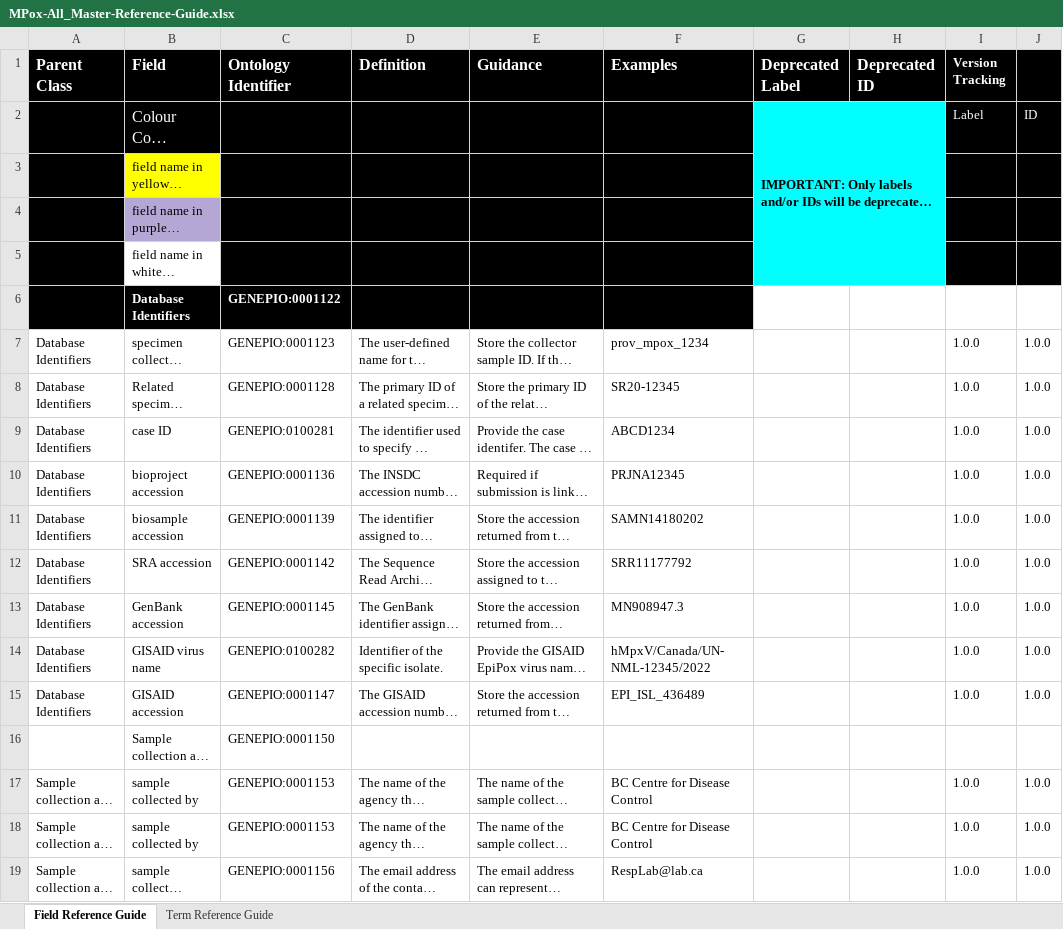
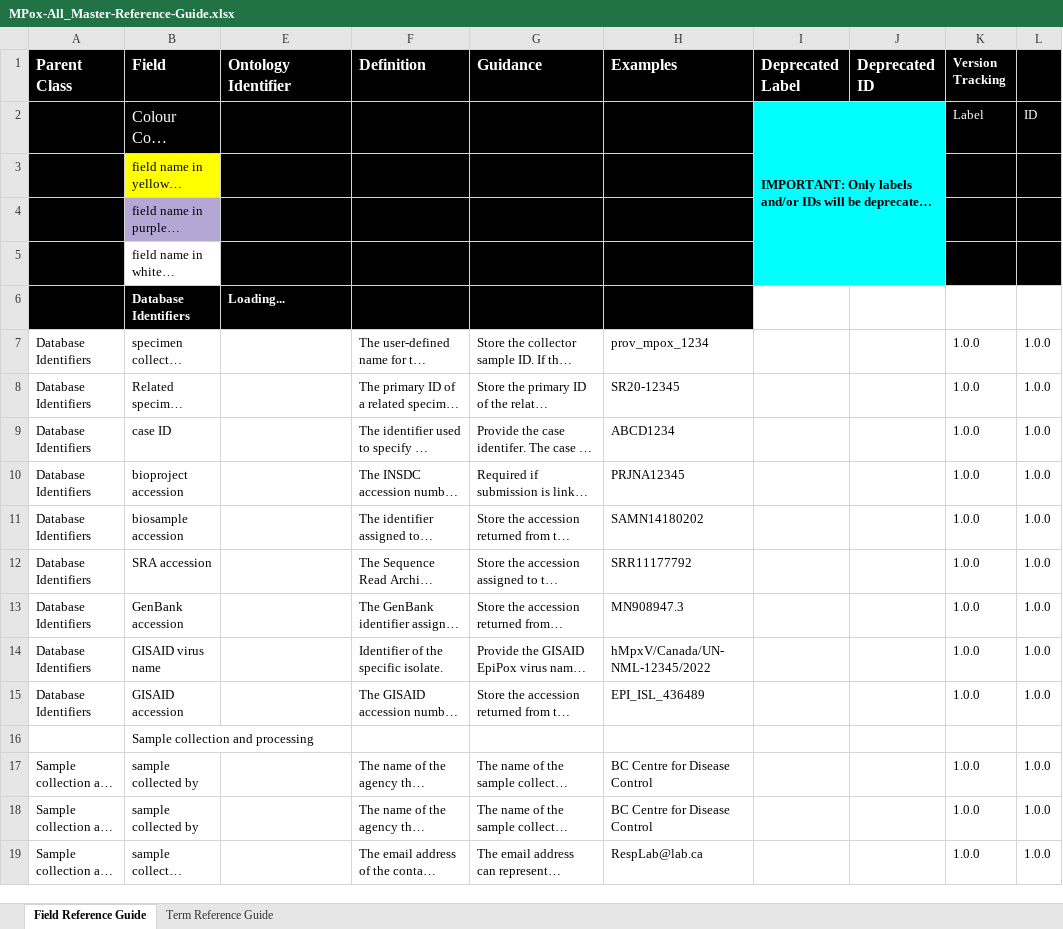
Before and after one commit to cidgoh/MPox_Contextual_Data_Specification, an Excel workbook: Reference Guide/MPox-All_Master-Reference-Guide.xlsx, sheet Field Reference Guide, drawn as a sheet; only a part is shown; long unchanged cells end in …; values as stored, in another font and other column widths than the file's, no borders; charts and pictures and conditional formats not drawn; addresses are those after the commit; the diff covers the shown part only; the diff names each change by its address in the sheet, - before the commit and + after, or states it on an @@ line.

Commit message:
Update MPox-All_Master-Reference-Guide.xlsx

```diff
--- a/Reference Guide/MPox-All_Master-Reference-Guide.xlsx (sheet Field Reference Guide)
+++ b/Reference Guide/MPox-All_Master-Reference-Guide.xlsx (sheet Field Reference Guide)
-E6 (Ontology Identifier): GENEPIO:0001122
+E6 (Ontology Identifier): Loading...
-E7 (Ontology Identifier): GENEPIO:0001123
+E7 (Ontology Identifier): (empty)
-E8 (Ontology Identifier): GENEPIO:0001128
+E8 (Ontology Identifier): (empty)
-E9 (Ontology Identifier): GENEPIO:0100281
+E9 (Ontology Identifier): (empty)
-E10 (Ontology Identifier): GENEPIO:0001136
+E10 (Ontology Identifier): (empty)
-E11 (Ontology Identifier): GENEPIO:0001139
+E11 (Ontology Identifier): (empty)
-E12 (Ontology Identifier): GENEPIO:0001142
+E12 (Ontology Identifier): (empty)
-E13 (Ontology Identifier): GENEPIO:0001145
+E13 (Ontology Identifier): (empty)
-E14 (Ontology Identifier): GENEPIO:0100282
+E14 (Ontology Identifier): (empty)
-E15 (Ontology Identifier): GENEPIO:0001147
+E15 (Ontology Identifier): (empty)
-E16 (Ontology Identifier): GENEPIO:0001150
+E16 (Ontology Identifier): (empty)
-E17:E18 (Ontology Identifier): GENEPIO:0001153
+E17:E18 (Ontology Identifier): (empty)
-E19 (Ontology Identifier): GENEPIO:0001156
+E19 (Ontology Identifier): (empty)
```
Also changed, not shown: 196 edited cells elsewhere in this sheet, sheet Term Reference Guide, hidden cells.
